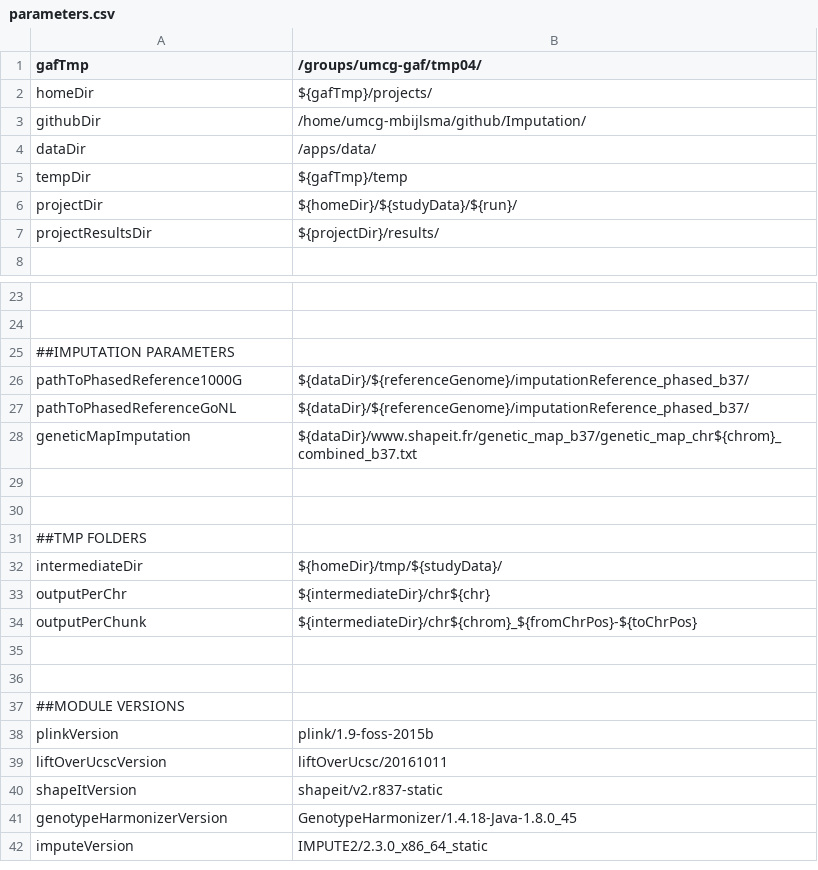
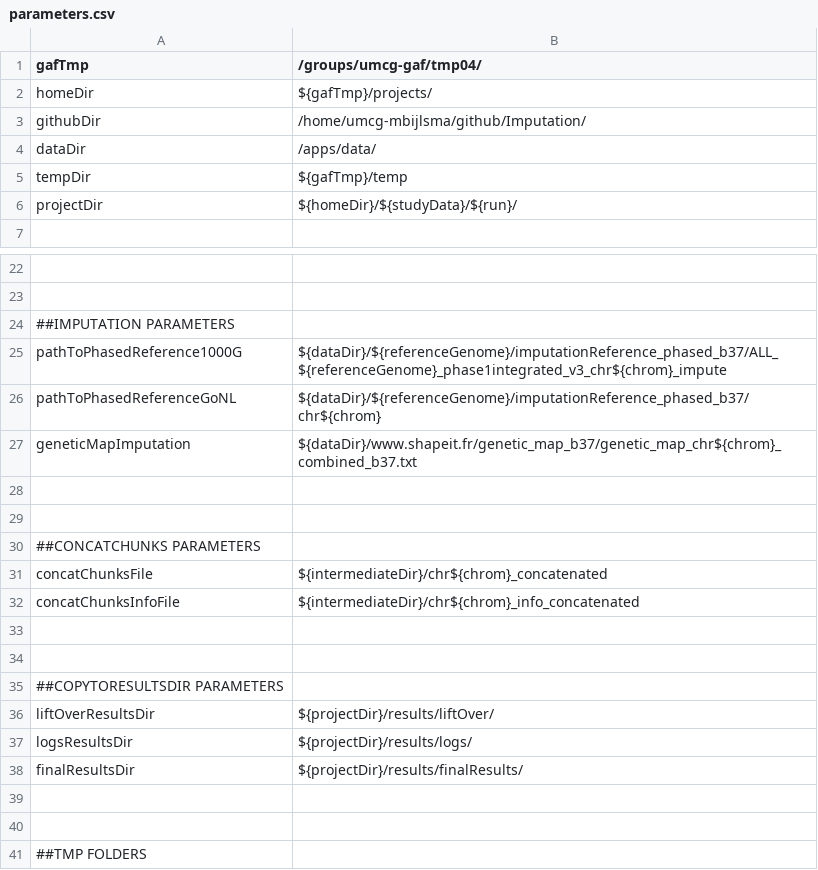
Before and after one commit to molgenis/Imputation, a CSV file: parameters.csv, drawn as a sheet; only a part is shown, gaps mark what is left out; the shorter side is filled out with more unchanged rows; removed rows and columns are numbered as before the commit, all else as after; the diff names each change by its address in the sheet, - before the commit and + after, or states it on an @@ line.

Commit message:
Updated protocols and parameters

```diff
--- a/parameters.csv
+++ b/parameters.csv
-row 7: projectResultsDir | ${projectDir}/results/
-B25 (/groups/umcg-gaf/tmp04/): ${dataDir}/${referenceGenome}/imputationReference_phased_b37/
+B25 (/groups/umcg-gaf/tmp04/): ${dataDir}/${referenceGenome}/imputationReference_phased_b37/ALL_${referenceGenome}_phase1integrated_v3_chr${chrom}_impute
-B26 (/groups/umcg-gaf/tmp04/): ${dataDir}/${referenceGenome}/imputationReference_phased_b37/
+B26 (/groups/umcg-gaf/tmp04/): ${dataDir}/${referenceGenome}/imputationReference_phased_b37/chr${chrom}
+row 28: (empty)
+row 29: (empty)
+row 30: ##CONCATCHUNKS PARAMETERS
+row 31: concatChunksFile | ${intermediateDir}/chr${chrom}_concatenated
+row 32: concatChunksInfoFile | ${intermediateDir}/chr${chrom}_info_concatenated
+row 33: (empty)
+row 34: (empty)
+row 35: ##COPYTORESULTSDIR PARAMETERS
+row 36: liftOverResultsDir | ${projectDir}/results/liftOver/
+row 37: logsResultsDir | ${projectDir}/results/logs/
+row 38: finalResultsDir | ${projectDir}/results/finalResults/
```
Also changed, not shown: 10 other files.
